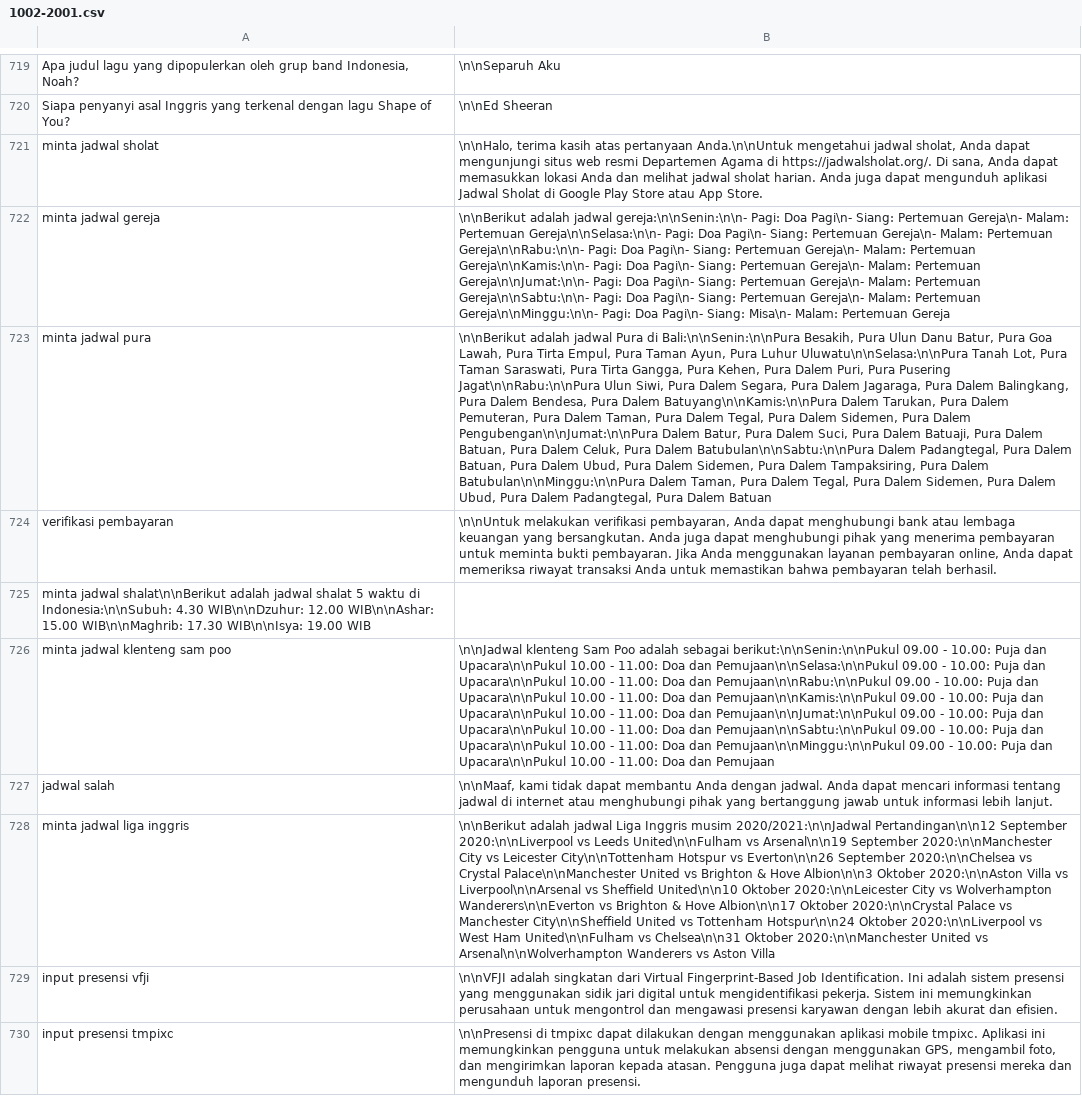
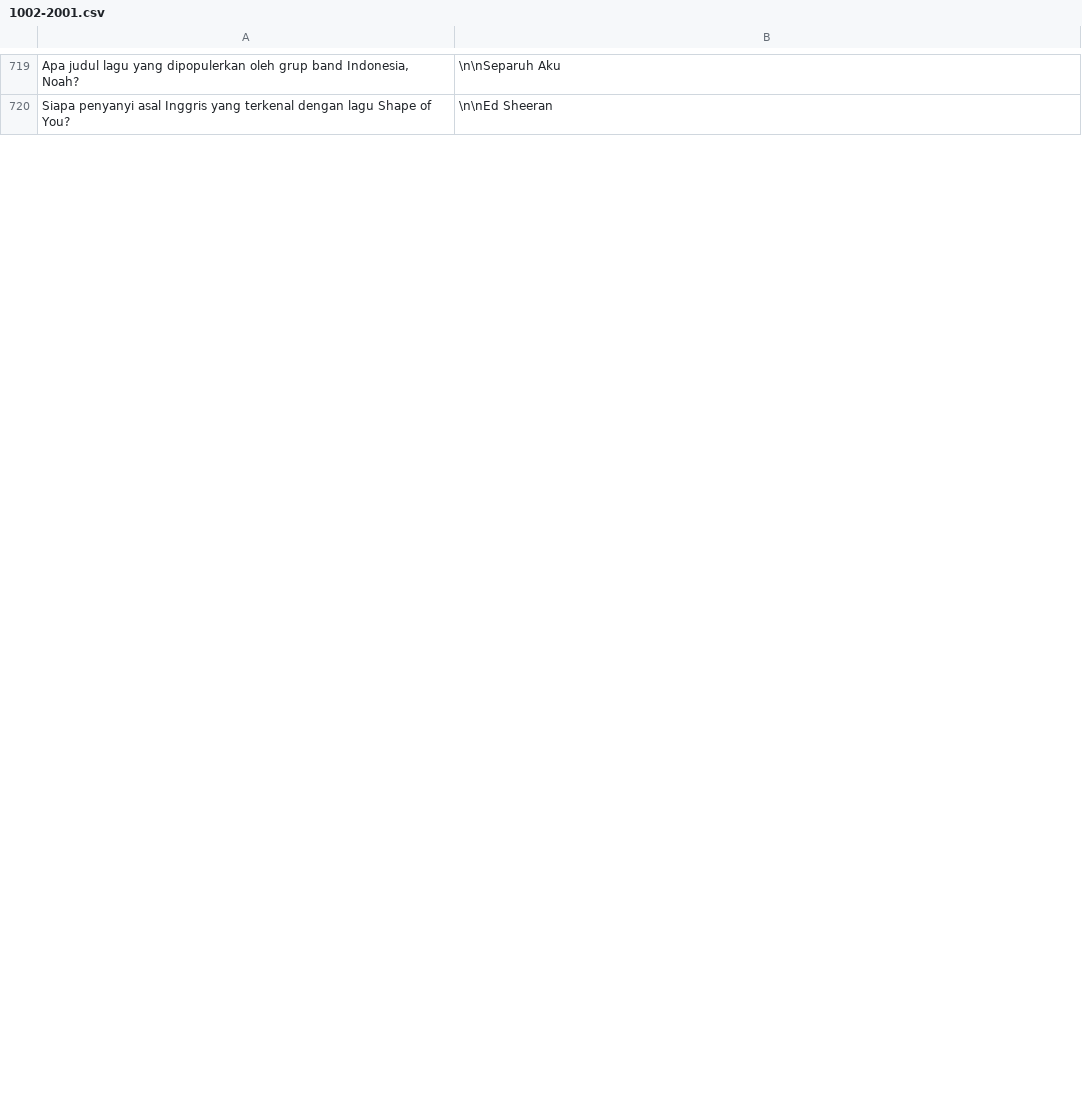
Before and after one commit to Barokah-AI/dataset, a CSV file: juwita-1002-2001/1002-2001.csv, drawn as a sheet; only a part is shown, gaps mark what is left out; removed rows and columns are numbered as before the commit, all else as after; the diff covers the shown part only; the diff names each change by its address in the sheet, - before the commit and + after, or states it on an @@ line.

Commit message:
cleaning dataset 20

```diff
--- a/juwita-1002-2001/1002-2001.csv
+++ b/juwita-1002-2001/1002-2001.csv
-row 721: minta jadwal sholat | \n\nHalo, terima kasih atas pertanyaan Anda.\n\nUntuk mengetahui jadwal sholat, Anda dapat mengunjungi situs web resmi Departemen Agama di https://jadwalsholat.org/. Di sana, Anda dapat memasukkan lokasi Anda dan melihat jadwal sholat harian. Anda juga dapat mengunduh aplikasi Jadwal Sholat di Google Play Store atau App Store.
-row 722: minta jadwal gereja | \n\nBerikut adalah jadwal gereja:\n\nSenin:\n\n- Pagi: Doa Pagi\n- Siang: Pertemuan Gereja\n- Malam: Pertemuan Gereja\n\nSelasa:\n\n- Pagi: Doa Pagi\n- Siang: Pertemuan Gereja\n- Malam: Pertemuan Gereja\n\nRabu:\n\n- Pagi: Doa Pagi\n- Siang: Pertemuan Gereja\n- Malam: Pertemuan Gereja\n\nKamis:\n\n- Pagi: Doa Pagi\n- Siang: Pertemuan Gereja\n- Malam: Pertemuan Gereja\n\nJumat:\n\n- Pagi: Doa Pagi\n- Siang: Pertemuan Gereja\n- Malam: Pertemuan Gereja\n\nSabtu:\n\n- Pagi: Doa Pagi\n- Siang: Pertemuan Gereja\n- Malam: Pertemuan Gereja\n\nMinggu:\n\n- Pagi: Doa Pagi\n- Siang: Misa\n- Malam: Pertemuan Gereja
-row 723: minta jadwal pura | \n\nBerikut adalah jadwal Pura di Bali:\n\nSenin:\n\nPura Besakih, Pura Ulun Danu Batur, Pura Goa Lawah, Pura Tirta Empul, Pura Taman Ayun, Pura Luhur Uluwatu\n\nSelasa:\n\nPura Tanah Lot, Pura Taman Saraswati, Pura Tirta Gangga, Pura Kehen, Pura Dalem Puri, Pura Pusering Jagat\n\nRabu:\n\nPura Ulun Siwi, Pura Dalem Segara, Pura Dalem Jagaraga, Pura Dalem Balingkang, Pura Dalem Bendesa, Pura Dalem Batuyang\n\nKamis:\n\nPura Dalem Tarukan, Pura Dalem Pemuteran, Pura Dalem Taman, Pura Dalem Tegal, Pura Dalem Sidemen, Pura Dalem Pengubengan\n\nJumat:\n\nPura Dalem Batur, Pura Dalem Suci, Pura Dalem Batuaji, Pura Dalem Batuan, Pura Dalem Celuk, Pura Dalem Batubulan\n\nSabtu:\n\nPura Dalem Padangtegal, Pura Dalem Batuan, Pura Dalem Ubud, Pura Dalem Sidemen, Pura Dalem Tampaksiring, Pura Dalem Batubulan\n\nMinggu:\n\nPura Dalem Taman, Pura Dalem Tegal, Pura Dalem Sidemen, Pura Dalem Ubud, Pura Dalem Padangtegal, Pura Dalem Batuan
-row 724: verifikasi pembayaran | \n\nUntuk melakukan verifikasi pembayaran, Anda dapat menghubungi bank atau lembaga keuangan yang bersangkutan. Anda juga dapat menghubungi pihak yang menerima pembayaran untuk meminta bukti pembayaran. Jika Anda menggunakan layanan pembayaran online, Anda dapat memeriksa riwayat transaksi Anda untuk memastikan bahwa pembayaran telah berhasil.
-row 725: minta jadwal shalat\n\nBerikut adalah jadwal shalat 5 waktu di Indonesia:\n\nSubuh: 4.30 WIB\n\nDzuhur: 12.00 WIB\n\nAshar: 15.00 WIB\n\nMaghrib: 17.30 WIB\n\nIsya: 19.00 WIB
-row 726: minta jadwal klenteng sam poo | \n\nJadwal klenteng Sam Poo adalah sebagai berikut:\n\nSenin:\n\nPukul 09.00 - 10.00: Puja dan Upacara\n\nPukul 10.00 - 11.00: Doa dan Pemujaan\n\nSelasa:\n\nPukul 09.00 - 10.00: Puja dan Upacara\n\nPukul 10.00 - 11.00: Doa dan Pemujaan\n\nRabu:\n\nPukul 09.00 - 10.00: Puja dan Upacara\n\nPukul 10.00 - 11.00: Doa dan Pemujaan\n\nKamis:\n\nPukul 09.00 - 10.00: Puja dan Upacara\n\nPukul 10.00 - 11.00: Doa dan Pemujaan\n\nJumat:\n\nPukul 09.00 - 10.00: Puja dan Upacara\n\nPukul 10.00 - 11.00: Doa dan Pemujaan\n\nSabtu:\n\nPukul 09.00 - 10.00: Puja dan Upacara\n\nPukul 10.00 - 11.00: Doa dan Pemujaan\n\nMinggu:\n\nPukul 09.00 - 10.00: Puja dan Upacara\n\nPukul 10.00 - 11.00: Doa dan Pemujaan
-row 727: jadwal salah | \n\nMaaf, kami tidak dapat membantu Anda dengan jadwal. Anda dapat mencari informasi tentang jadwal di internet atau menghubungi pihak yang bertanggung jawab untuk informasi lebih lanjut.
-row 728: minta jadwal liga inggris | \n\nBerikut adalah jadwal Liga Inggris musim 2020/2021:\n\nJadwal Pertandingan\n\n12 September 2020:\n\nLiverpool vs Leeds United\n\nFulham vs Arsenal\n\n19 September 2020:\n\nManchester City vs Leicester City\n\nTottenham Hotspur vs Everton\n\n26 September 2020:\n\nChelsea vs Crystal Palace\n\nManchester United vs Brighton & Hove Albion\n\n3 Oktober 2020:\n\nAston Villa vs Liverpool\n\nArsenal vs Sheffield United\n\n10 Oktober 2020:\n\nLeicester City vs Wolverhampton Wanderers\n\nEverton vs Brighton & Hove Albion\n\n17 Oktober 2020:\n\nCrystal Palace vs Manchester City\n\nSheffield United vs Tottenham Hotspur\n\n24 Oktober 2020:\n\nLiverpool vs West Ham United\n\nFulham vs Chelsea\n\n31 Oktober 2020:\n\nManchester United vs Arsenal\n\nWolverhampton Wanderers vs Aston Villa
-row 729: input presensi vfji | \n\nVFJI adalah singkatan dari Virtual Fingerprint-Based Job Identification. Ini adalah sistem presensi yang menggunakan sidik jari digital untuk mengidentifikasi pekerja. Sistem ini memungkinkan perusahaan untuk mengontrol dan mengawasi presensi karyawan dengan lebih akurat dan efisien.
-row 730: input presensi tmpixc | \n\nPresensi di tmpixc dapat dilakukan dengan menggunakan aplikasi mobile tmpixc. Aplikasi ini memungkinkan pengguna untuk melakukan absensi dengan menggunakan GPS, mengambil foto, dan mengirimkan laporan kepada atasan. Pengguna juga dapat melihat riwayat presensi mereka dan mengunduh laporan presensi.
```
Also changed, not shown: 10 added rows elsewhere in this file.
